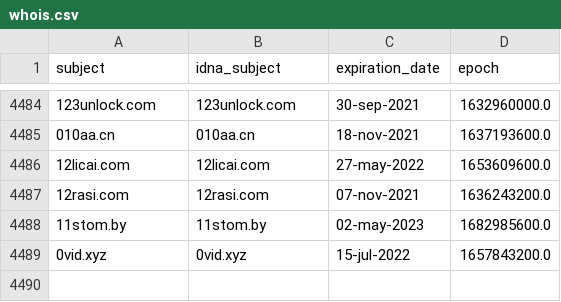
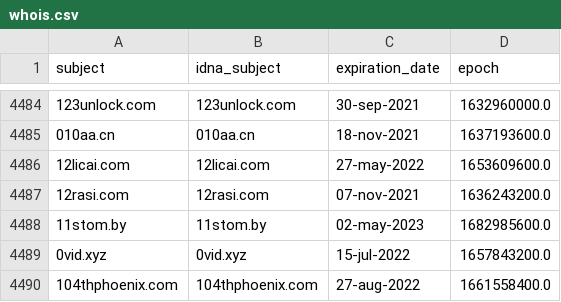
Before and after one commit to mypdns/dead-hosts, a CSV file: .pyfunceble/whois.csv, drawn as a sheet; only a part is shown, gaps mark what is left out; the diff names each change by its address in the sheet, - before the commit and + after, or states it on an @@ line.

```diff
--- a/.pyfunceble/whois.csv
+++ b/.pyfunceble/whois.csv
+row 4490: 104thphoenix.com | 104thphoenix.com | 27-aug-2022 | 1661558400.0
```
Also changed, not shown: 7 other files.
